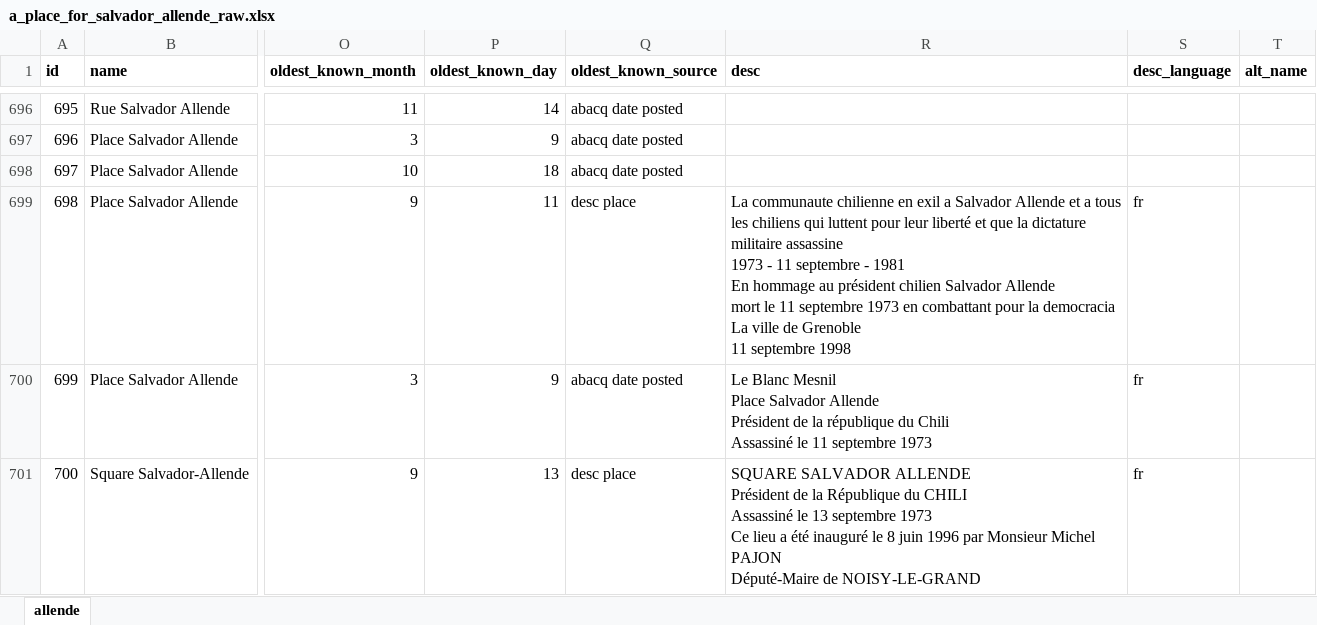
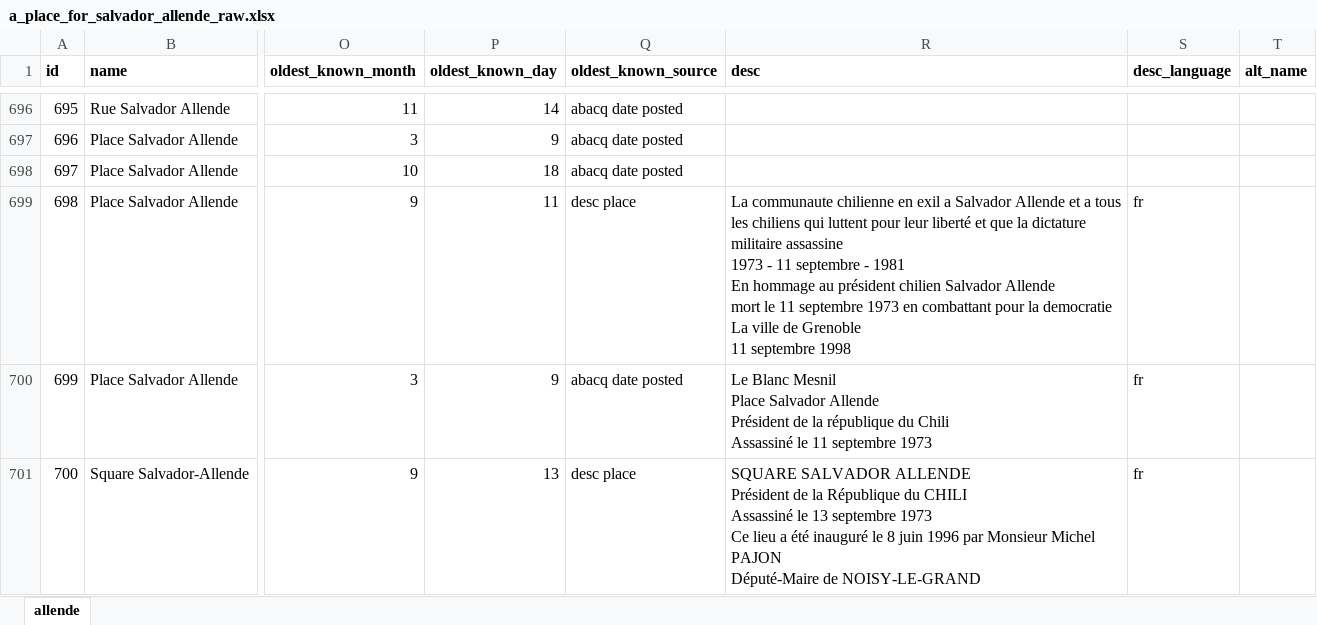
Before and after one commit to jamiegcan/a-place-for-salvador-allende, an Excel workbook: a_place_for_salvador_allende_raw.xlsx, sheet allende, drawn as a sheet; only a part is shown, gaps mark what is left out; values as stored, in another font and other column widths than the file's, no borders; conditional formats not drawn; ↵ is a line break in a cell; the diff covers the shown part only; the diff names each change by its address in the sheet, - before the commit and + after, or states it on an @@ line.

```diff
--- a/a_place_for_salvador_allende_raw.xlsx (sheet allende)
+++ b/a_place_for_salvador_allende_raw.xlsx (sheet allende)
-R699 (desc): …pour la democracia ↵ La ville…
+R699 (desc): …pour la democratie ↵ La ville…
```
Also changed, not shown: 37 edited cells elsewhere in this sheet.
